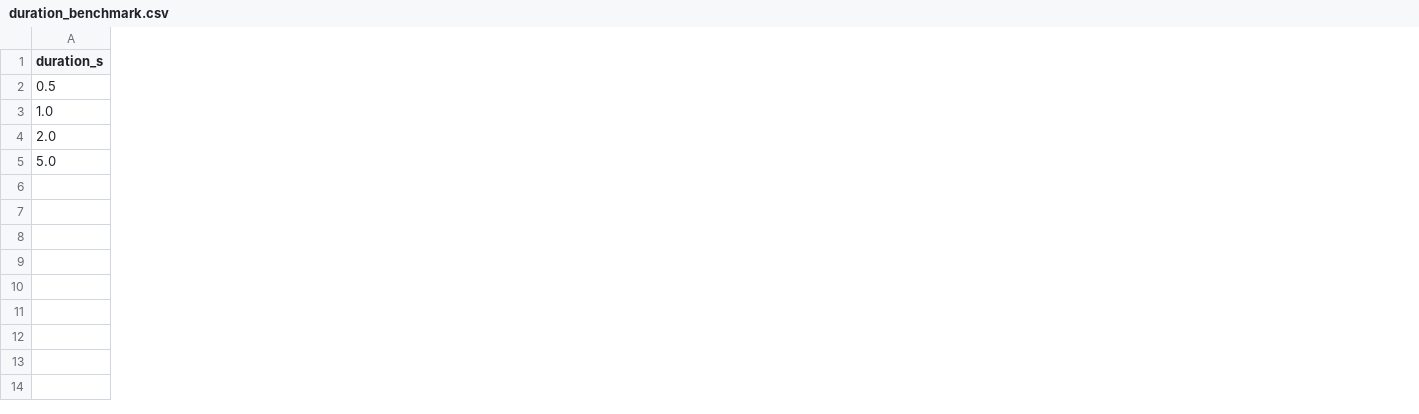
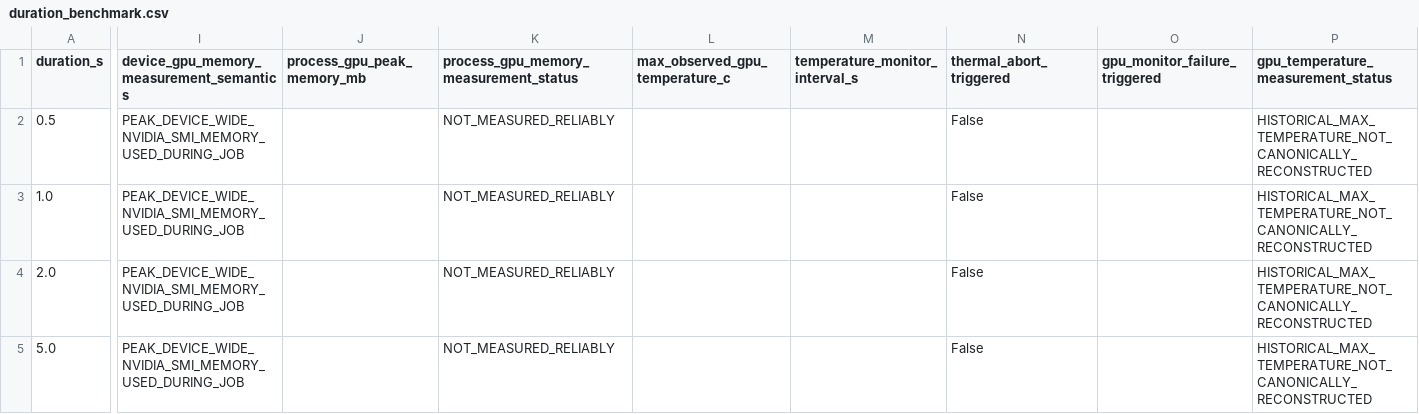
Before and after one commit to TanVi3001/drosophila-pd-neural-disease, a CSV file: experiments/gate_28b_virtual_assay_adapter/results/duration_benchmark.csv, drawn as a sheet; only a part is shown, gaps mark what is left out; the diff covers the shown part only; the diff names each change by its address in the sheet, - before the commit and + after, or states it on an @@ line.

Commit message:
fix: harden Gate28B aggregation and GPU safety semantics

```diff
--- a/experiments/gate_28b_virtual_assay_adapter/results/duration_benchmark.csv
+++ b/experiments/gate_28b_virtual_assay_adapter/results/duration_benchmark.csv
+column I, rows 1-5: device_gpu_memory_measurement_semantics | PEAK_DEVICE_WIDE_NVIDIA_SMI_MEMORY_USED_DURING_JOB | PEAK_DEVICE_WIDE_NVIDIA_SMI_MEMORY_USED_DURING_JOB | PEAK_DEVICE_WIDE_NVIDIA_SMI_MEMORY_USED_DURING_JOB | PEAK_DEVICE_WIDE_NVIDIA_SMI_MEMORY_USED_DURING_JOB
+column J (process_gpu_peak_memory_mb), empty
+column K, rows 1-5: process_gpu_memory_measurement_status | NOT_MEASURED_RELIABLY | NOT_MEASURED_RELIABLY | NOT_MEASURED_RELIABLY | NOT_MEASURED_RELIABLY
+column L (max_observed_gpu_temperature_c), empty
+column M (temperature_monitor_interval_s), empty
+column N (thermal_abort_triggered), rows 2-5: all False
+column O (gpu_monitor_failure_triggered), empty
+column P, rows 1-5: gpu_temperature_measurement_status | HISTORICAL_MAX_TEMPERATURE_NOT_CANONICALLY_RECONSTRUCTED | HISTORICAL_MAX_TEMPERATURE_NOT_CANONICALLY_RECONSTRUCTED | HISTORICAL_MAX_TEMPERATURE_NOT_CANONICALLY_RECONSTRUCTED | HISTORICAL_MAX_TEMPERATURE_NOT_CANONICALLY_RECONSTRUCTED
```
Also changed, not shown: 3 added columns and 1 edited cell elsewhere in this file, 12 other files.
